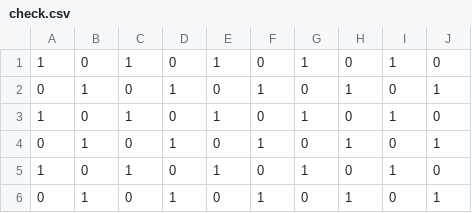
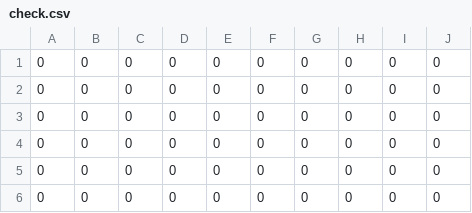
Before and after one commit to M-yuhki/breakout, a CSV file: data/check.csv, drawn as a sheet; only a part is shown; the diff covers the shown part only.

```diff
--- a/data/check.csv
+++ b/data/check.csv
@@ -1,6 +1,6 @@
-1,0,1,0,1,0,1,0,1,0
-0,1,0,1,0,1,0,1,0,1
-1,0,1,0,1,0,1,0,1,0
-0,1,0,1,0,1,0,1,0,1
-1,0,1,0,1,0,1,0,1,0
-0,1,0,1,0,1,0,1,0,1
+0,0,0,0,0,0,0,0,0,0
+0,0,0,0,0,0,0,0,0,0
+0,0,0,0,0,0,0,0,0,0
+0,0,0,0,0,0,0,0,0,0
+0,0,0,0,0,0,0,0,0,0
+0,0,0,0,0,0,0,0,0,0
```
Also changed, not shown: 1 added row, 1 removed row and 15 edited cells elsewhere in this file, 2 other files.
